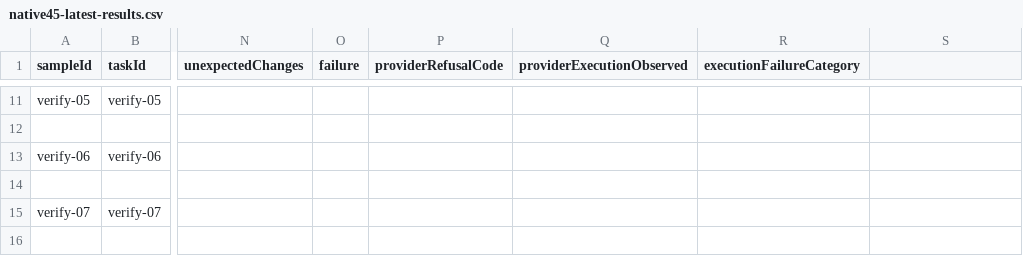
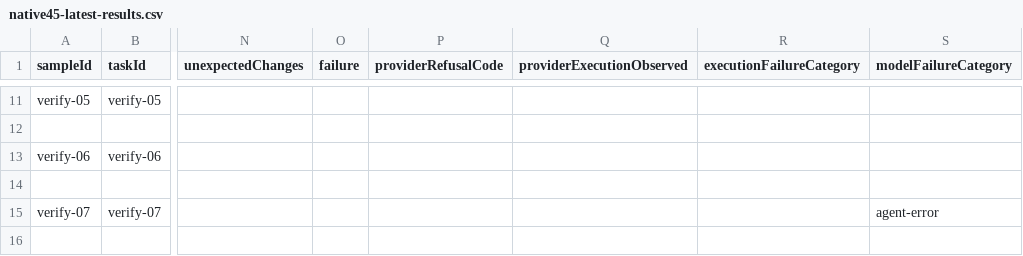
Before and after one commit to chainlesschain/chainlesschain, a CSV file: docs/research/cli/evidence/implementation-plan-2026-10-15/task-campaign-2026-10-18/native45-latest-results.csv, drawn as a sheet; only a part is shown, gaps mark what is left out; the diff covers the shown part only; the diff names each change by its address in the sheet, - before the commit and + after, or states it on an @@ line.

```diff
--- a/docs/research/cli/evidence/implementation-plan-2026-10-15/task-campaign-2026-10-18/native45-latest-results.csv
+++ b/docs/research/cli/evidence/implementation-plan-2026-10-15/task-campaign-2026-10-18/native45-latest-results.csv
-S1: (empty)
+S1: modelFailureCategory
-S15 (modelFailureCategory): (empty)
+S15 (modelFailureCategory): agent-error
```
Also changed, not shown: 39 edited cells elsewhere in this file, 44 other files.
